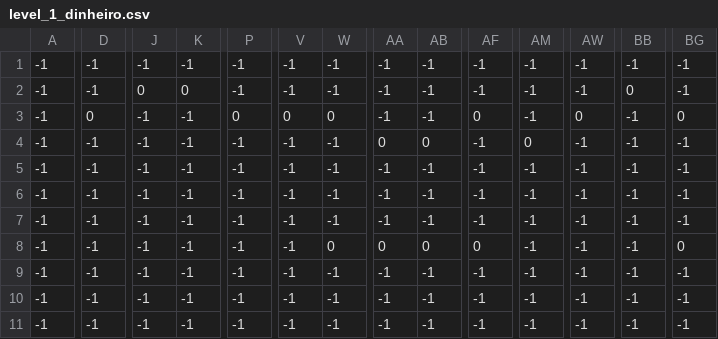
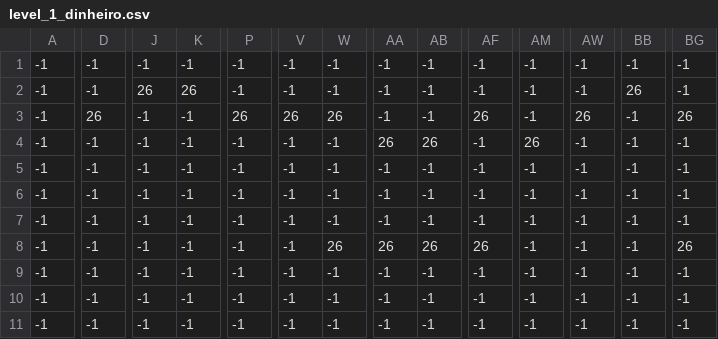
Before and after one commit to rafacostadev/Cooper-s-Stories, a CSV file: Cooper's Stories/assets/level/1/level_1_dinheiro.csv, drawn as a sheet; only a part is shown, gaps mark what is left out; the diff covers the shown part only; the diff names each change by its address in the sheet, - before the commit and + after, or states it on an @@ line.

```diff
--- a/Cooper's Stories/assets/level/1/level_1_dinheiro.csv
+++ b/Cooper's Stories/assets/level/1/level_1_dinheiro.csv
-J2: 0
+J2: 26
-K2: 0
+K2: 26
-BB2: 0
+BB2: 26
-D3: 0
+D3: 26
-P3: 0
+P3: 26
-V3: 0
+V3: 26
-W3: 0
+W3: 26
-AF3: 0
+AF3: 26
-AW3: 0
+AW3: 26
-BG3: 0
+BG3: 26
-AA4: 0
+AA4: 26
-AB4: 0
+AB4: 26
-AM4: 0
+AM4: 26
-W8: 0
+W8: 26
-AA8: 0
+AA8: 26
-AB8: 0
+AB8: 26
-AF8: 0
+AF8: 26
-BG8: 0
+BG8: 26
```
Also changed, not shown: 15 edited cells elsewhere in this file, Cooper's Stories/assets/level/1/level_1_objetos.csv, 12 other files.
